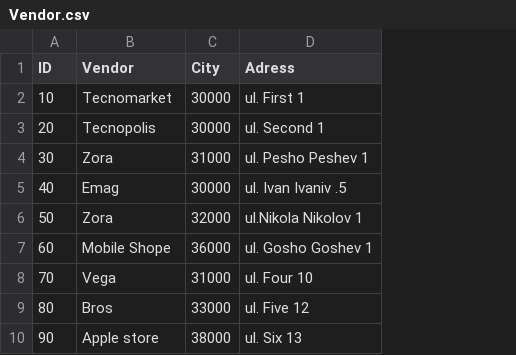
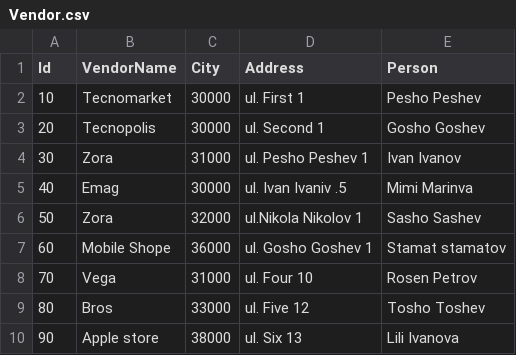
Before and after one commit to Castle-Database-Online-Team/Team-Castle, a CSV file: Tables/Vendor.csv, drawn as a sheet; the diff names each change by its address in the sheet, - before the commit and + after, or states it on an @@ line.

```diff
--- a/Tables/Vendor.csv
+++ b/Tables/Vendor.csv
+column E (Person), rows 2-10: Pesho Peshev | Gosho Goshev | Ivan Ivanov | Mimi Marinva | Sasho Sashev | Stamat stamatov | Rosen Petrov | Tosho Toshev | Lili Ivanova
-A1: ID
+A1: Id
-B1: Vendor
+B1: VendorName
-D1: Adress
+D1: Address
```
Also changed, not shown: Tables/GSM.csv, 20 other files.
